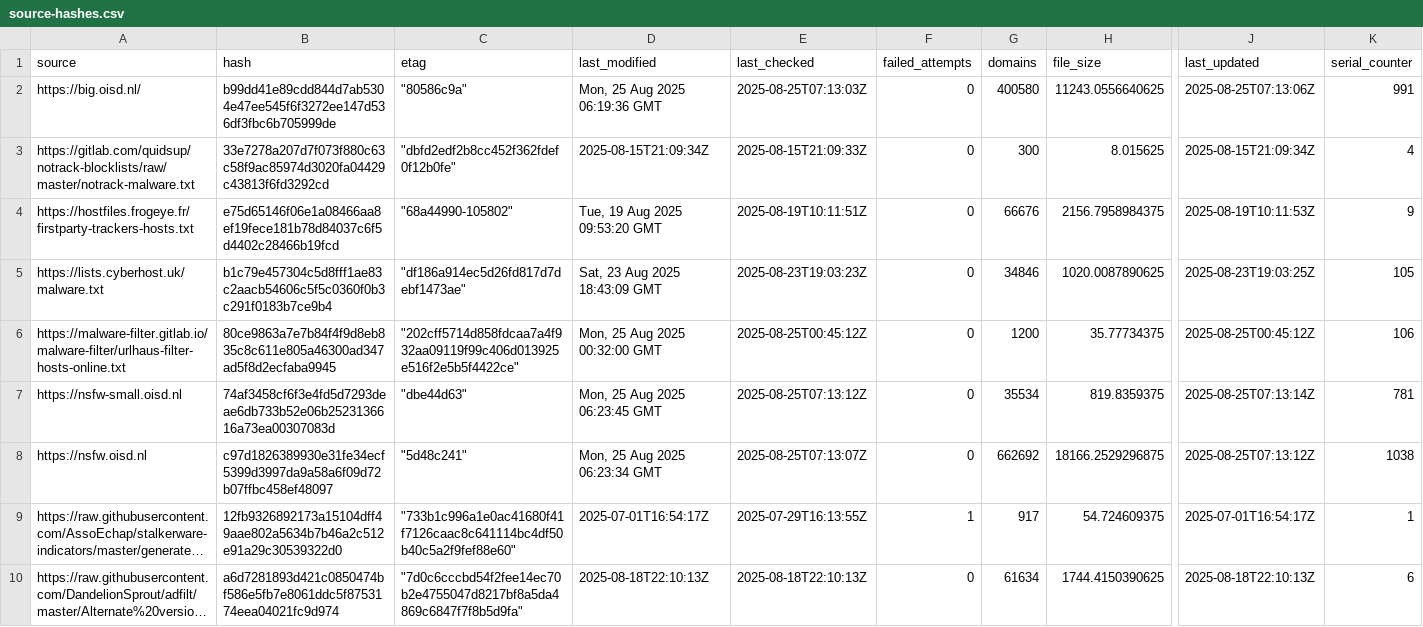
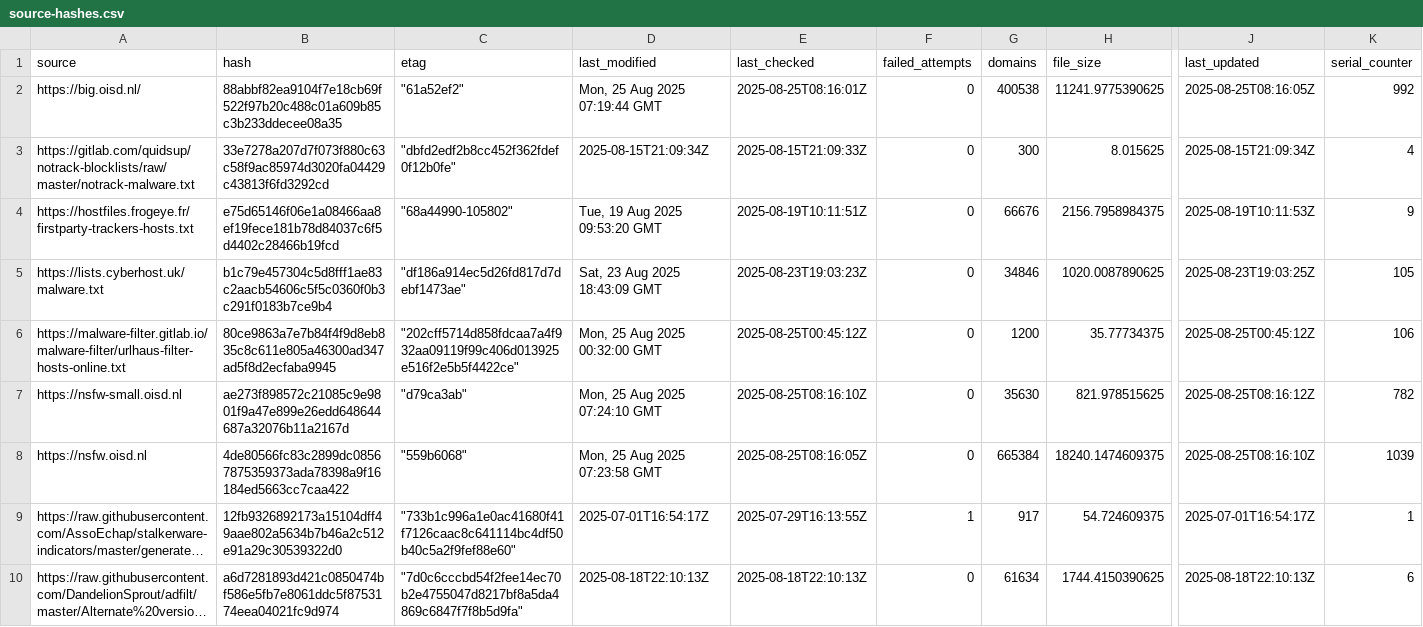
Before and after one commit to siosios/RPZ-Blocklists, a CSV file: tools/source-hashes.csv, drawn as a sheet; only a part is shown, gaps mark what is left out; long unchanged cells end in …; the diff covers the shown part only; the diff names each change by its address in the sheet, - before the commit and + after, or states it on an @@ line.

```diff
--- a/tools/source-hashes.csv
+++ b/tools/source-hashes.csv
-B2 (hash): b99dd41e89cdd844d7ab5304e47ee545f6f3272ee147d536df3fbc6b705999de
+B2 (hash): 88abbf82ea9104f7e18cb69f522f97b20c488c01a609b85c3b233ddecee08a35
-C2 (etag): "80586c9a"
+C2 (etag): "61a52ef2"
-D2 (last_modified): Mon, 25 Aug 2025 06:19:36 GMT
+D2 (last_modified): Mon, 25 Aug 2025 07:19:44 GMT
-E2 (last_checked): 2025-08-25T07:13:03Z
+E2 (last_checked): 2025-08-25T08:16:01Z
-G2 (domains): 400580
+G2 (domains): 400538
-H2 (file_size): 11243.0556640625
+H2 (file_size): 11241.9775390625
-J2 (last_updated): 2025-08-25T07:13:06Z
+J2 (last_updated): 2025-08-25T08:16:05Z
-K2 (serial_counter): 991
+K2 (serial_counter): 992
-B7 (hash): 74af3458cf6f3e4fd5d7293deae6db733b52e06b2523136616a73ea00307083d
+B7 (hash): ae273f898572c21085c9e9801f9a47e899e26edd648644687a32076b11a2167d
-C7 (etag): "dbe44d63"
+C7 (etag): "d79ca3ab"
-D7 (last_modified): Mon, 25 Aug 2025 06:23:45 GMT
+D7 (last_modified): Mon, 25 Aug 2025 07:24:10 GMT
-E7 (last_checked): 2025-08-25T07:13:12Z
+E7 (last_checked): 2025-08-25T08:16:10Z
-G7 (domains): 35534
+G7 (domains): 35630
-H7 (file_size): 819.8359375
+H7 (file_size): 821.978515625
-J7 (last_updated): 2025-08-25T07:13:14Z
+J7 (last_updated): 2025-08-25T08:16:12Z
-K7 (serial_counter): 781
+K7 (serial_counter): 782
-B8 (hash): c97d1826389930e31fe34ecf5399d3997da9a58a6f09d72b07ffbc458ef48097
+B8 (hash): 4de80566fc83c2899dc08567875359373ada78398a9f16184ed5663cc7caa422
-C8 (etag): "5d48c241"
+C8 (etag): "559b6068"
-D8 (last_modified): Mon, 25 Aug 2025 06:23:34 GMT
+D8 (last_modified): Mon, 25 Aug 2025 07:23:58 GMT
-E8 (last_checked): 2025-08-25T07:13:07Z
+E8 (last_checked): 2025-08-25T08:16:05Z
-G8 (domains): 662692
+G8 (domains): 665384
-H8 (file_size): 18166.2529296875
+H8 (file_size): 18240.1474609375
-J8 (last_updated): 2025-08-25T07:13:12Z
+J8 (last_updated): 2025-08-25T08:16:10Z
-K8 (serial_counter): 1038
+K8 (serial_counter): 1039
```
Also changed, not shown: 32 edited cells elsewhere in this file, 8 other files.
